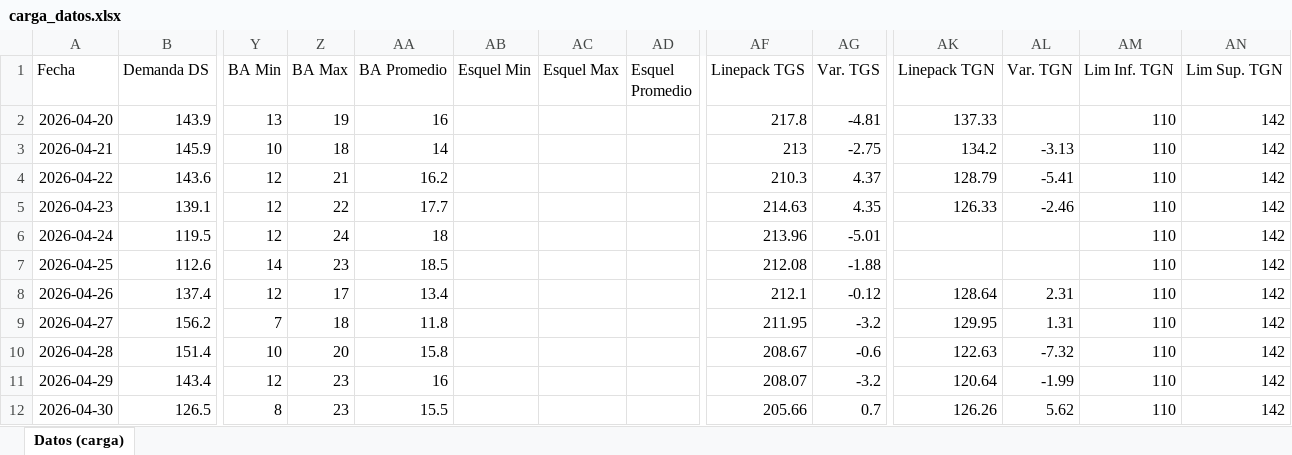
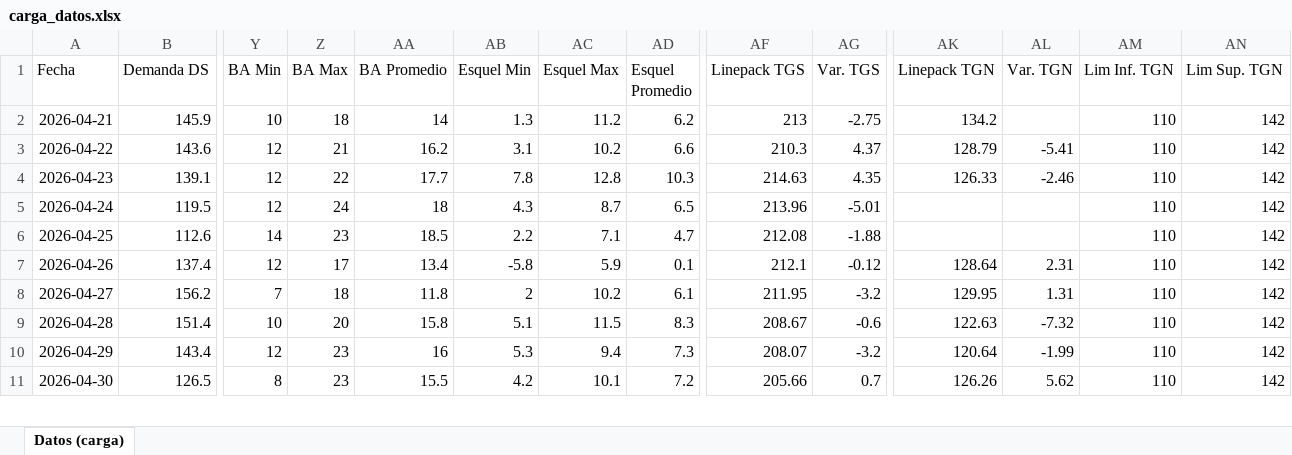
Before and after one commit to mpodeley/estado-del-sistema, an Excel workbook: data/carga_datos.xlsx, sheet Datos (carga), drawn as a sheet; only a part is shown, gaps mark what is left out; values as stored, in another font and other column widths than the file's, no borders; removed rows and columns are numbered as before the commit, all else as after; rows hold the shown columns only; the diff covers the shown part only; the diff names each change by its address in the sheet, - before the commit and + after, or states it on an @@ line.

```diff
--- a/data/carga_datos.xlsx (sheet Datos (carga))
+++ b/data/carga_datos.xlsx (sheet Datos (carga))
-row 2: 2026-04-20 | 143.9 | 13 | 19 | 16 |  |  |  | 217.8 | -4.81 | 137.33 |  | 110 | 142
-AB2 (Esquel Min): (empty)
+AB2 (Esquel Min): 1.3
-AC2 (Esquel Max): (empty)
+AC2 (Esquel Max): 11.2
-AD2 (Esquel Promedio): (empty)
+AD2 (Esquel Promedio): 6.2
-AL2 (Var. TGN): -3.13
+AL2 (Var. TGN): (empty)
-AB3 (Esquel Min): (empty)
+AB3 (Esquel Min): 3.1
-AC3 (Esquel Max): (empty)
+AC3 (Esquel Max): 10.2
-AD3 (Esquel Promedio): (empty)
+AD3 (Esquel Promedio): 6.6
-AB4 (Esquel Min): (empty)
+AB4 (Esquel Min): 7.8
-AC4 (Esquel Max): (empty)
+AC4 (Esquel Max): 12.8
-AD4 (Esquel Promedio): (empty)
+AD4 (Esquel Promedio): 10.3
-AB5 (Esquel Min): (empty)
+AB5 (Esquel Min): 4.3
-AC5 (Esquel Max): (empty)
+AC5 (Esquel Max): 8.7
-AD5 (Esquel Promedio): (empty)
+AD5 (Esquel Promedio): 6.5
-AB6 (Esquel Min): (empty)
+AB6 (Esquel Min): 2.2
-AC6 (Esquel Max): (empty)
+AC6 (Esquel Max): 7.1
-AD6 (Esquel Promedio): (empty)
+AD6 (Esquel Promedio): 4.7
-AB7 (Esquel Min): (empty)
+AB7 (Esquel Min): -5.8
-AC7 (Esquel Max): (empty)
+AC7 (Esquel Max): 5.9
-AD7 (Esquel Promedio): (empty)
+AD7 (Esquel Promedio): 0.1
-AB8 (Esquel Min): (empty)
+AB8 (Esquel Min): 2
-AC8 (Esquel Max): (empty)
+AC8 (Esquel Max): 10.2
-AD8 (Esquel Promedio): (empty)
+AD8 (Esquel Promedio): 6.1
-AB9 (Esquel Min): (empty)
+AB9 (Esquel Min): 5.1
-AC9 (Esquel Max): (empty)
+AC9 (Esquel Max): 11.5
-AD9 (Esquel Promedio): (empty)
+AD9 (Esquel Promedio): 8.3
-AB10 (Esquel Min): (empty)
+AB10 (Esquel Min): 5.3
-AC10 (Esquel Max): (empty)
+AC10 (Esquel Max): 9.4
-AD10 (Esquel Promedio): (empty)
+AD10 (Esquel Promedio): 7.3
-AB11 (Esquel Min): (empty)
+AB11 (Esquel Min): 4.2
-AC11 (Esquel Max): (empty)
+AC11 (Esquel Max): 10.1
-AD11 (Esquel Promedio): (empty)
+AD11 (Esquel Promedio): 7.2
```
Also changed, not shown: 1 added row and 156 edited cells elsewhere in this sheet, 35 other files.
